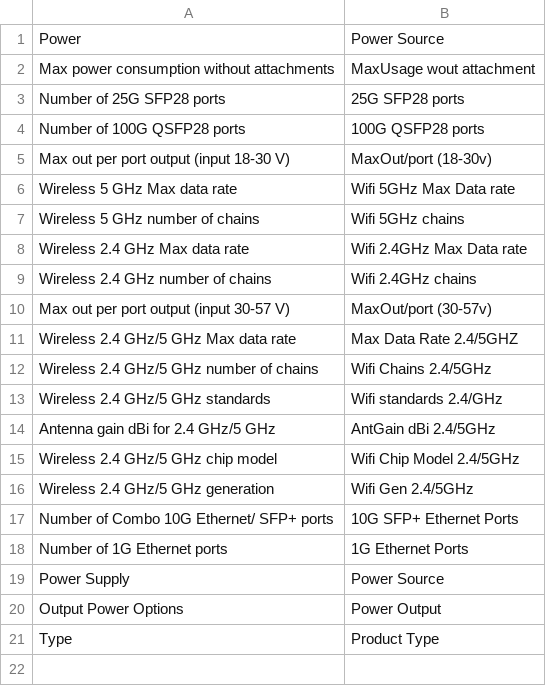
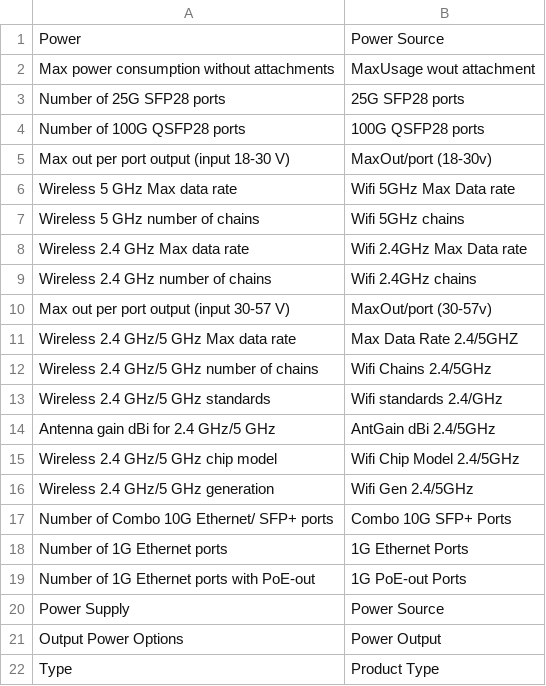
Before and after one commit to Oruggt-Net-ehf/WooCommerce-Products, a CSV file: AttrEq.csv, drawn as a sheet.

```diff
--- a/AttrEq.csv
+++ b/AttrEq.csv
@@ -16,4 +16,5 @@ Wireless 2.4 GHz/5 GHz chip model;Wifi Chip Model 2.4/5GHz
 Wireless 2.4 GHz/5 GHz generation;Wifi Gen 2.4/5GHz
-Number of Combo 10G Ethernet/ SFP+ ports;10G SFP+ Ethernet Ports
+Number of Combo 10G Ethernet/ SFP+ ports;Combo 10G SFP+ Ports
 Number of 1G Ethernet ports;1G Ethernet Ports
+Number of 1G Ethernet ports with PoE-out;1G PoE-out Ports
 Power Supply;Power Source
```
Also changed, not shown: 1 other file.
